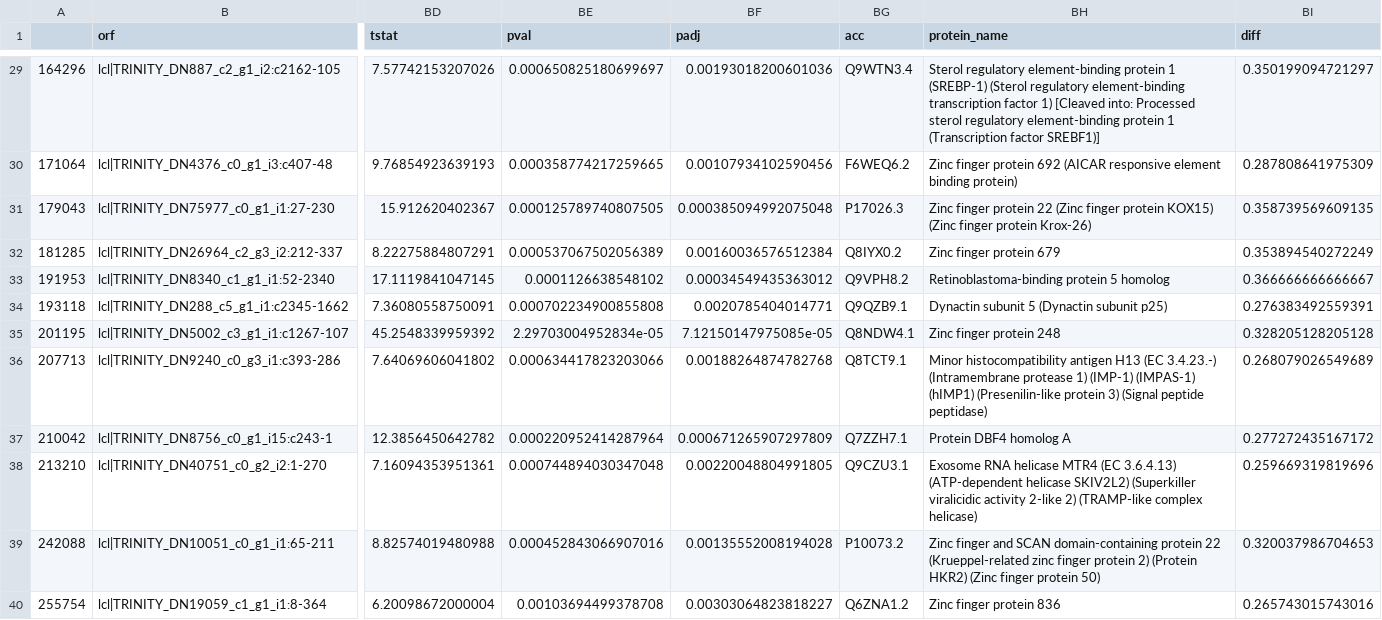
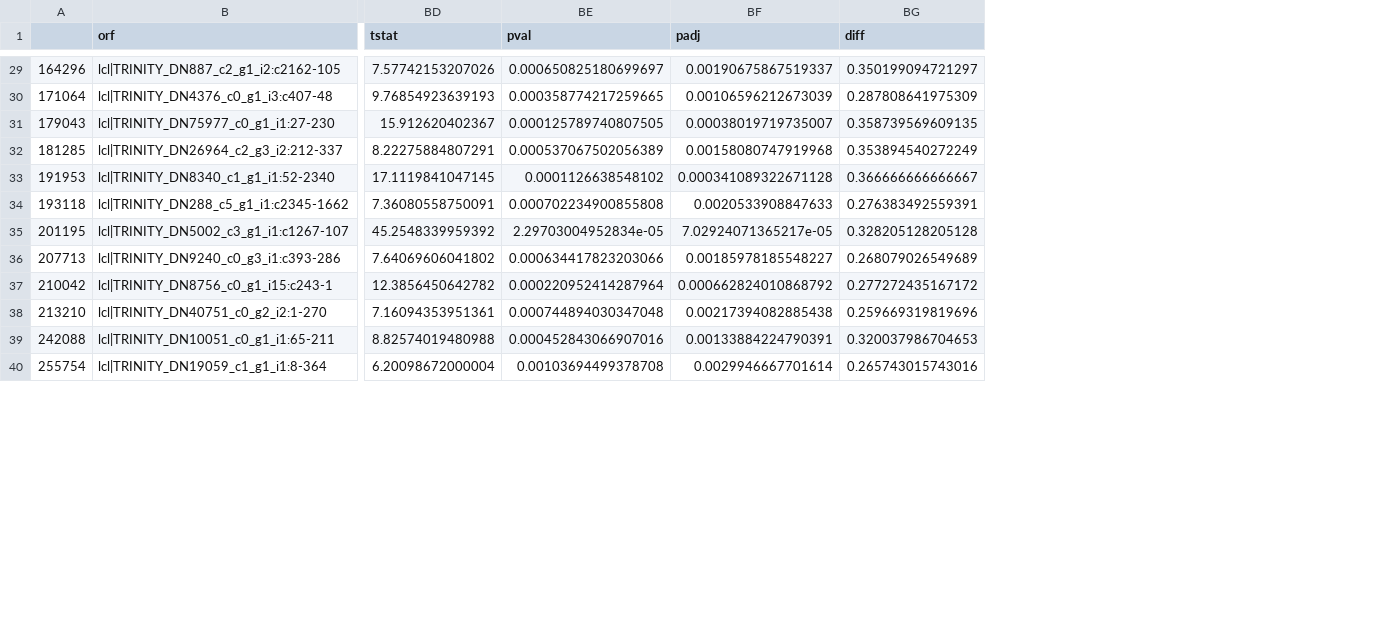
Before and after one commit to RickyW94/O_Rubescens_editing, a CSV file: high_priority_edits.csv, drawn as a sheet; only a part is shown, gaps mark what is left out; the diff covers the shown part only; the diff names each change by its address in the sheet, - before the commit and + after, or states it on an @@ line.

Commit message:
addressing discrepancy in p values
My edit comparisons are generating the same values as Jaydee. Somehow his data must have been pushed into this folder. Remedying that by pulling aes and wes from genomics.

```diff
--- a/high_priority_edits.csv
+++ b/high_priority_edits.csv
-column BG (acc), rows 29-40: Q9WTN3.4 | F6WEQ6.2 | P17026.3 | Q8IYX0.2 | Q9VPH8.2 | Q9QZB9.1 | Q8NDW4.1 | Q8TCT9.1 | Q7ZZH7.1 | Q9CZU3.1 | P10073.2 | Q6ZNA1.2
-column BH (protein_name), rows 29-40: Sterol regulatory element-binding protein 1 (SREBP-1) (Sterol regulatory element-binding transcription factor 1) [Cleaved into: Processed sterol regulatory element-binding protein 1 (Transcription factor SREBF1)] | Zinc finger protein 692 (AICAR responsive element binding protein) | Zinc finger protein 22 (Zinc finger protein KOX15) (Zinc finger protein Krox-26) | Zinc finger protein 679 | Retinoblastoma-binding protein 5 homolog | Dynactin subunit 5 (Dynactin subunit p25) | Zinc finger protein 248 | Minor histocompatibility antigen H13 (EC 3.4.23.-) (Intramembrane protease 1) (IMP-1) (IMPAS-1) (hIMP1) (Presenilin-like protein 3) (Signal peptide peptidase) | Protein DBF4 homolog A | Exosome RNA helicase MTR4 (EC 3.6.4.13) (ATP-dependent helicase SKIV2L2) (Superkiller viralicidic activity 2-like 2) (TRAMP-like complex helicase) | Zinc finger and SCAN domain-containing protein 22 (Krueppel-related zinc finger protein 2) (Protein HKR2) (Zinc finger protein 50) | Zinc finger protein 836
-BF29 (padj): 0.00193018200601036
+BF29 (padj): 0.00190675867519337
-BF30 (padj): 0.00107934102590456
+BF30 (padj): 0.00106596212673039
-BF31 (padj): 0.000385094992075048
+BF31 (padj): 0.00038019719735007
-BF32 (padj): 0.00160036576512384
+BF32 (padj): 0.00158080747919968
-BF33 (padj): 0.00034549435363012
+BF33 (padj): 0.000341089322671128
-BF34 (padj): 0.0020785404014771
+BF34 (padj): 0.0020533908847633
-BF35 (padj): 7.12150147975085e-05
+BF35 (padj): 7.02924071365217e-05
-BF36 (padj): 0.00188264874782768
+BF36 (padj): 0.00185978185548227
-BF37 (padj): 0.000671265907297809
+BF37 (padj): 0.000662824010868792
-BF38 (padj): 0.00220048804991805
+BF38 (padj): 0.00217394082885438
-BF39 (padj): 0.00135552008194028
+BF39 (padj): 0.00133884224790391
-BF40 (padj): 0.00303064823818227
+BF40 (padj): 0.0029946667701614
```
Also changed, not shown: 39 edited cells elsewhere in this file, 4 other files.
